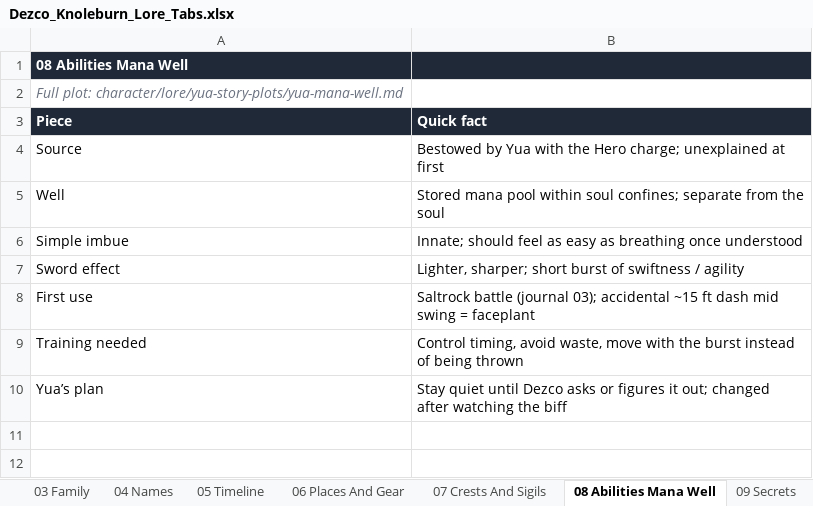
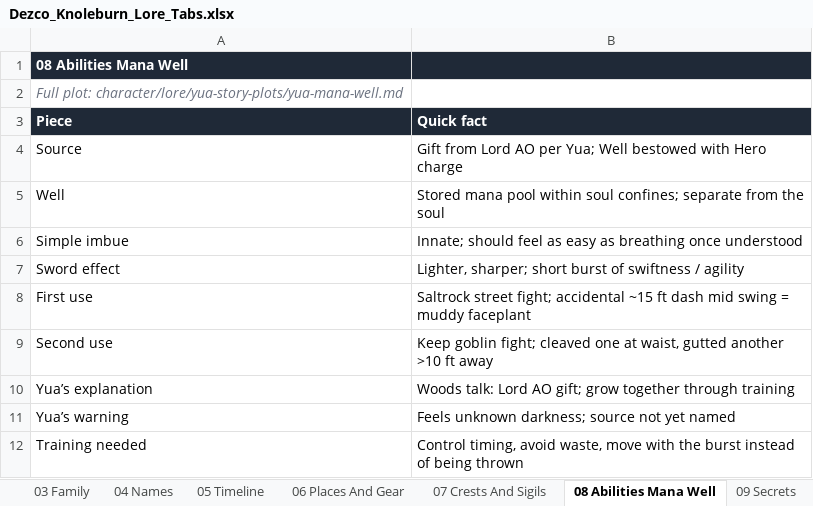
Before and after one commit to Dralorex/General-Questions, an Excel workbook: character/lore/exports/Dezco_Knoleburn_Lore_Tabs.xlsx, sheet 08 Abilities Mana Well, drawn as a sheet; values as stored, in another font and other column widths than the file's, no borders; removed rows and columns are numbered as before the commit, all else as after; the diff names each change by its address in the sheet, - before the commit and + after, or states it on an @@ line.

```diff
--- a/character/lore/exports/Dezco_Knoleburn_Lore_Tabs.xlsx (sheet 08 Abilities Mana Well)
+++ b/character/lore/exports/Dezco_Knoleburn_Lore_Tabs.xlsx (sheet 08 Abilities Mana Well)
-B4 (Quick fact): Bestowed by Yua with the Hero charge; unexplained at first
+B4 (Quick fact): Gift from Lord AO per Yua; Well bestowed with Hero charge
-B8 (Quick fact): Saltrock battle (journal 03); accidental ~15 ft dash mid swing = faceplant
+B8 (Quick fact): Saltrock street fight; accidental ~15 ft dash mid swing = muddy faceplant
+row 9: Second use | Keep goblin fight; cleaved one at waist, gutted another >10 ft away
+row 10: Yua’s explanation | Woods talk: Lord AO gift; grow together through training
+row 11: Yua’s warning | Feels unknown darkness; source not yet named
-row 10: Yua’s plan | Stay quiet until Dezco asks or figures it out; changed after watching the biff
```
Also changed, not shown: sheet 16 Yua Stays Hidden, sheet 13 Journal 03, sheet 01 Party Quick Ref, sheet 06 Places And Gear, sheet 09 Secrets, sheet 15 Yua Mana Well, 3 more sheets, other sheet tabs, 9 other files.
